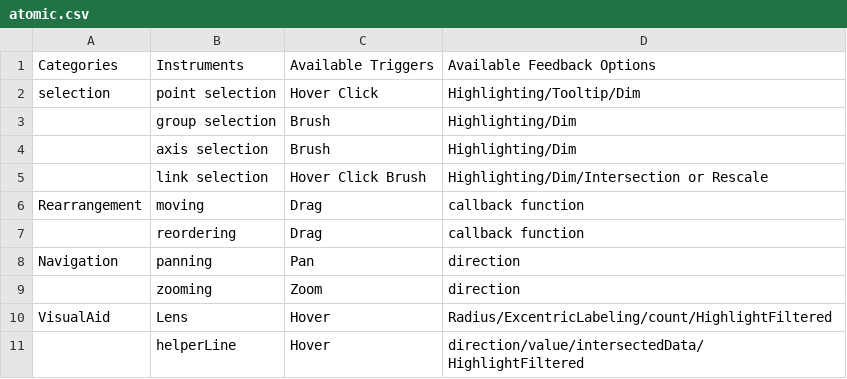
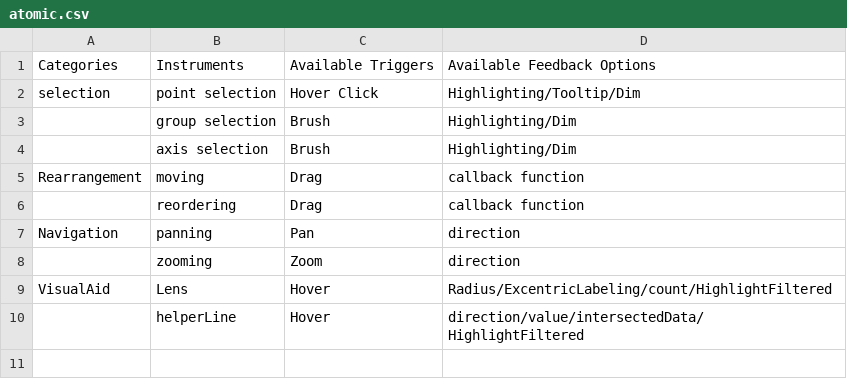
Before and after one commit to lx9days/Libra-mogaiban-demo, a CSV file: atomic.csv, drawn as a sheet; the diff names each change by its address in the sheet, - before the commit and + after, or states it on an @@ line.

```diff
--- a/atomic.csv
+++ b/atomic.csv
-row 5:  | link selection | Hover Click Brush | Highlighting/Dim/Intersection or Rescale
```
Also changed, not shown: 7 other files.
